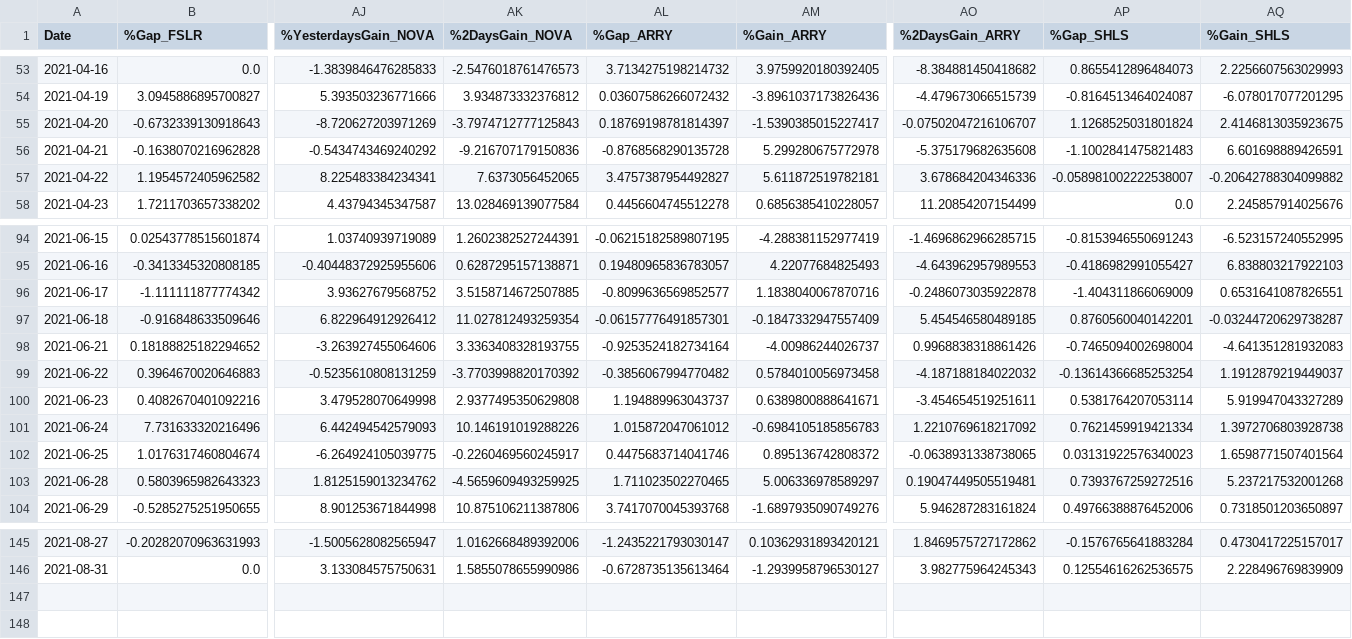
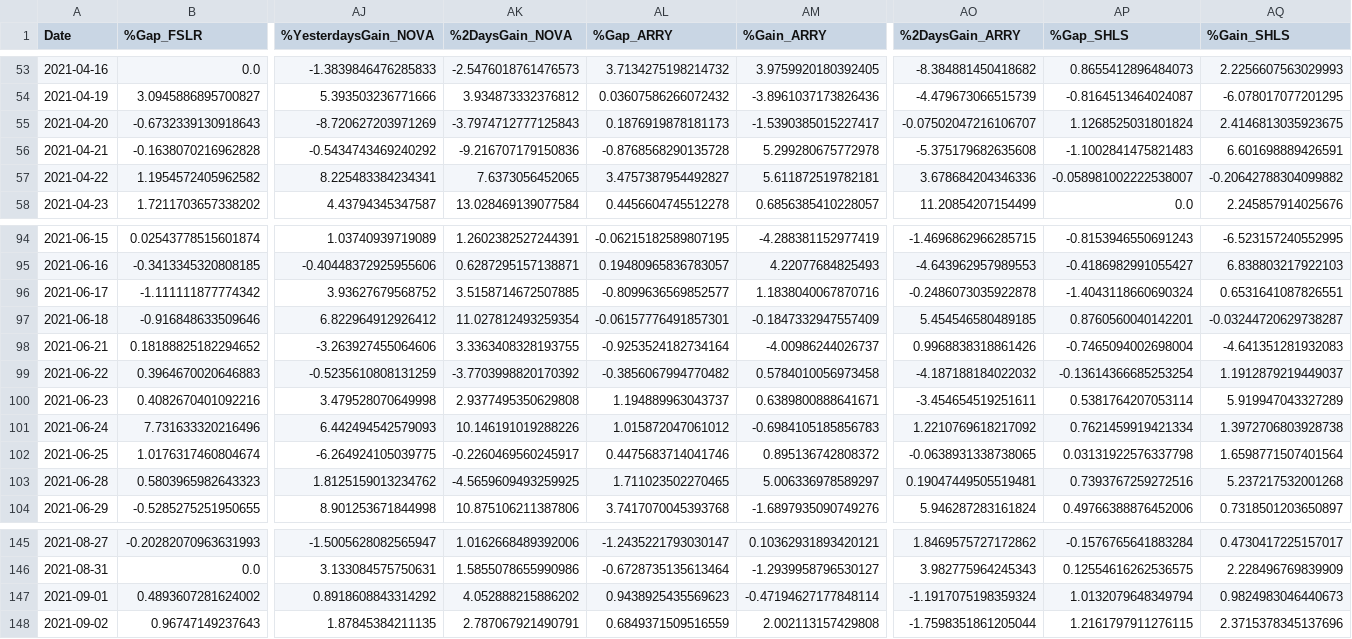
Before and after one commit to olegDk/after_hours_trading, a CSV file: analytics/modeling/sectors/RenewableEnergy/datasets/data_RenewableEnergy.csv, drawn as a sheet; only a part is shown, gaps mark what is left out; rows hold the shown columns only; the diff covers the shown part only; the diff names each change by its address in the sheet, - before the commit and + after, or states it on an @@ line.

```diff
--- a/analytics/modeling/sectors/RenewableEnergy/datasets/data_RenewableEnergy.csv
+++ b/analytics/modeling/sectors/RenewableEnergy/datasets/data_RenewableEnergy.csv
-AL55 (%Gap_ARRY): 0.18769198781814397
+AL55 (%Gap_ARRY): 0.1876919878181173
-AP96 (%Gap_SHLS): -1.404311866069009
+AP96 (%Gap_SHLS): -1.4043118660690324
-AP102 (%Gap_SHLS): 0.03131922576340023
+AP102 (%Gap_SHLS): 0.03131922576337798
+row 147: 2021-09-01 | 0.4893607281624002 | 0.8918608843314292 | 4.052888215886202 | 0.9438925435569623 | -0.47194627177848114 | -1.1917075198359324 | 1.0132079648349794 | 0.9824983046440673
+row 148: 2021-09-02 | 0.96747149237643 | 1.87845384211135 | 2.787067921490791 | 0.6849371509516559 | 2.002113157429808 | -1.7598351861205044 | 1.2161797911276115 | 2.3715378345137696
```
Also changed, not shown: 38 edited cells elsewhere in this file, analytics/modeling/sectors/China/datasets/data_China.csv, analytics/modeling/tickers.csv, 23 other files.
